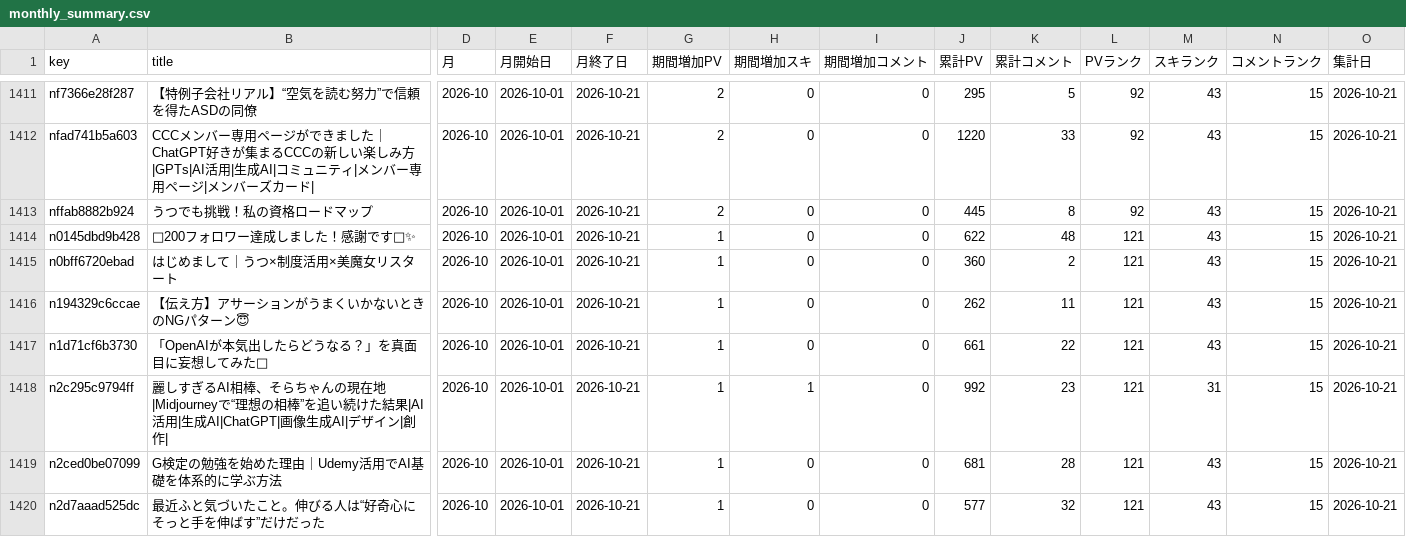
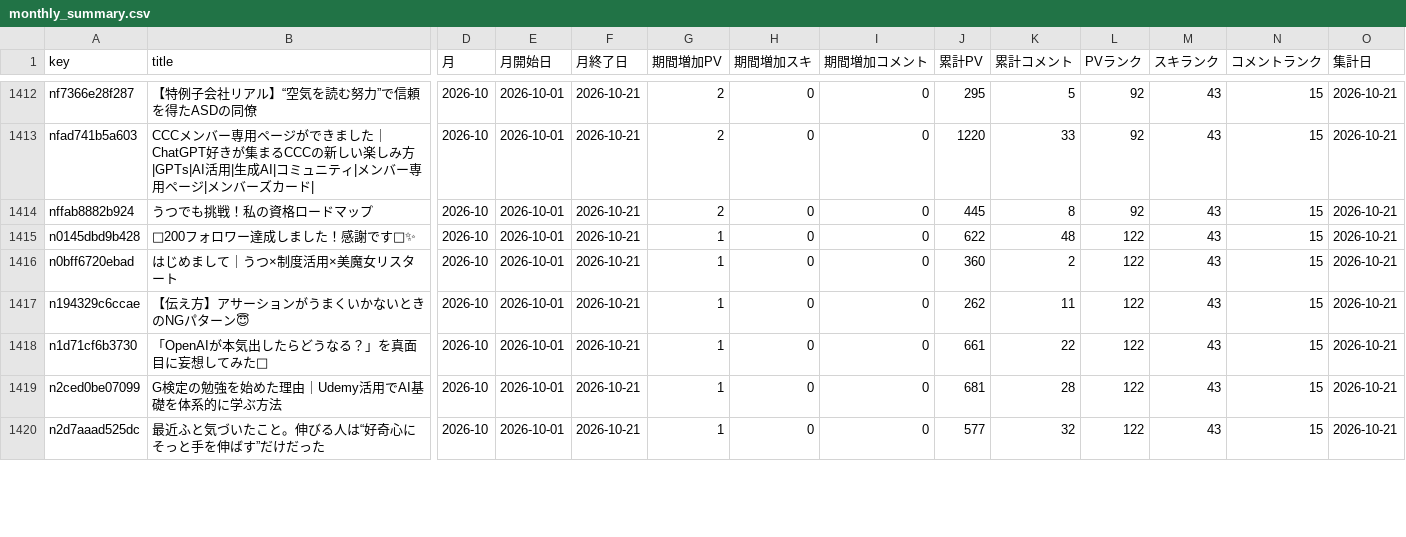
Before and after one commit to coolboylovegirl-byte/note-stats-dashboard, a CSV file: data/monthly_summary.csv, drawn as a sheet; only a part is shown, gaps mark what is left out; removed rows and columns are numbered as before the commit, all else as after; rows hold the shown columns only; the diff covers the shown part only; the diff names each change by its address in the sheet, - before the commit and + after, or states it on an @@ line.

```diff
--- a/data/monthly_summary.csv
+++ b/data/monthly_summary.csv
-L1415:L1418 (PVランク): 121
+L1415:L1418 (PVランク): 122
-row 1418: n2c295c9794ff | 麗しすぎるAI相棒、そらちゃんの現在地|Midjourneyで“理想の相棒”を追い続けた結果|AI活用|生成AI|ChatGPT|画像生成AI|デザイン|創作| | 2026-10 | 2026-10-01 | 2026-10-21 | 1 | 1 | 0 | 992 | 23 | 121 | 31 | 15 | 2026-10-21
-L1419:L1420 (PVランク): 121
+L1419:L1420 (PVランク): 122
```
Also changed, not shown: 3 added rows, 2 removed rows and 72 edited cells elsewhere in this file, data/asset_articles.csv, data/followers.csv, 5 other files.
